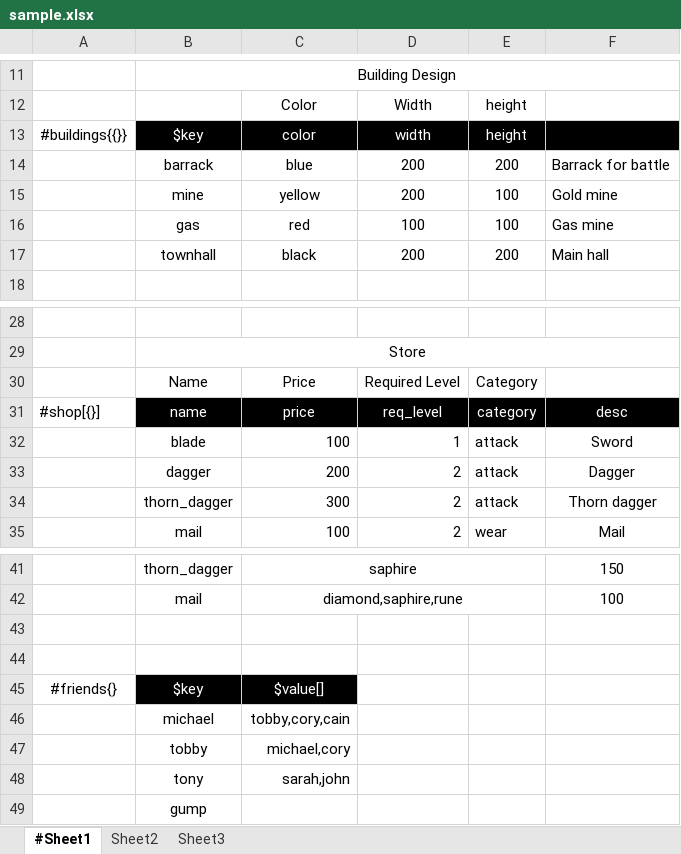
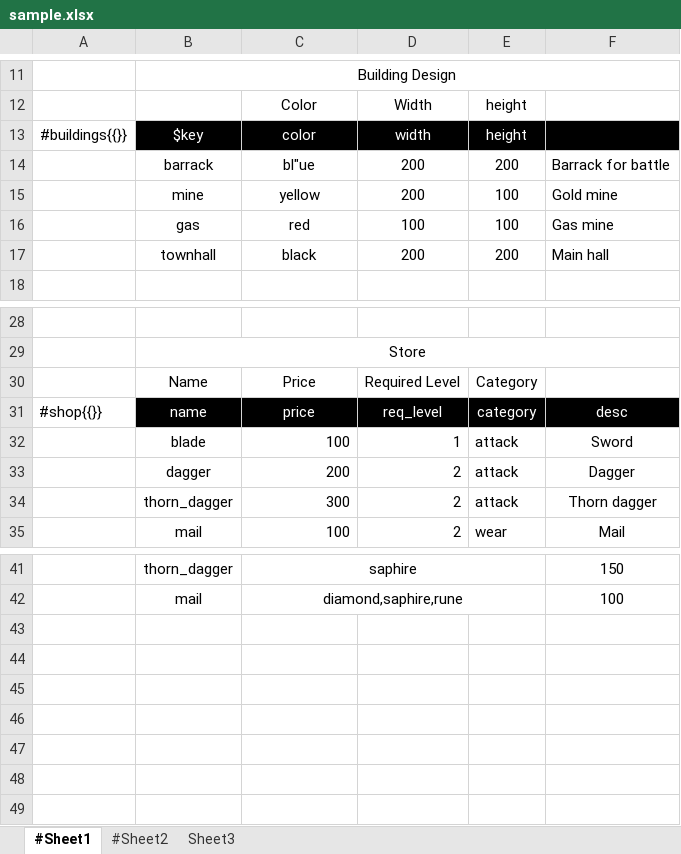
Before and after one commit to songtm/excel2json, an Excel workbook: sample.xlsx, sheet #Sheet1, drawn as a sheet; only a part is shown, gaps mark what is left out; values as stored, in another font and other column widths than the file's, no borders; charts and pictures not drawn; the diff names each change by its address in the sheet, - before the commit and + after, or states it on an @@ line.

```diff
--- a/sample.xlsx (sheet #Sheet1)
+++ b/sample.xlsx (sheet #Sheet1)
-sheet tab: Sheet2
+sheet tab: #Sheet2
-C14: blue
+C14: bl"ue
-A31: #shop[{}]
+A31: #shop{{}}
-row 43: (empty)
-row 44: (empty)
-row 45: #friends{} | $key | $value[]
-row 46:  | michael | tobby,cory,cain
-row 47:  | tobby | michael,cory
-row 48:  | tony | sarah,john
-row 49:  | gump
```
Also changed, not shown: sheet #Sheet2, charts or pictures, 2 other files.
